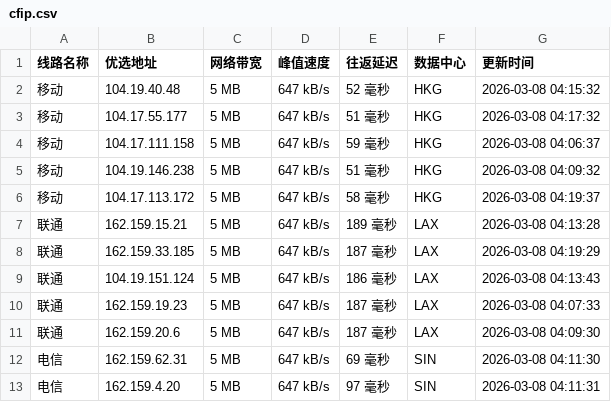
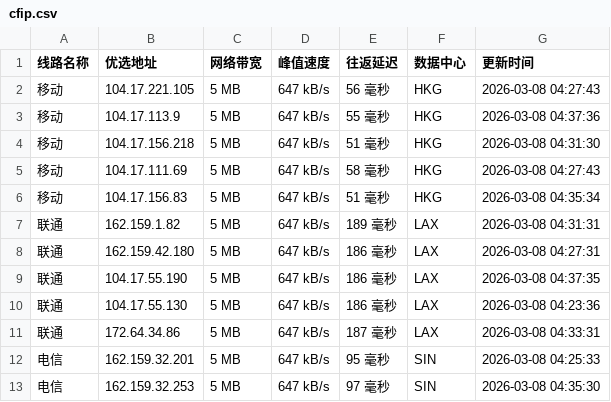
Before and after one commit to yuanxiawan/cfipv4db, a CSV file: cfip.csv, drawn as a sheet; only a part is shown; the diff covers the shown part only.

```diff
--- a/cfip.csv
+++ b/cfip.csv
@@ -1,13 +1,13 @@
 线路名称,优选地址,网络带宽,峰值速度,往返延迟,数据中心,更新时间
-移动,104.19.40.48,5 MB,647 kB/s,52 毫秒,HKG,2026-03-08 04:15:32
-移动,104.17.55.177,5 MB,647 kB/s,51 毫秒,HKG,2026-03-08 04:17:32
-移动,104.17.111.158,5 MB,647 kB/s,59 毫秒,HKG,2026-03-08 04:06:37
-移动,104.19.146.238,5 MB,647 kB/s,51 毫秒,HKG,2026-03-08 04:09:32
-移动,104.17.113.172,5 MB,647 kB/s,58 毫秒,HKG,2026-03-08 04:19:37
-联通,162.159.15.21,5 MB,647 kB/s,189 毫秒,LAX,2026-03-08 04:13:28
-联通,162.159.33.185,5 MB,647 kB/s,187 毫秒,LAX,2026-03-08 04:19:29
-联通,104.19.151.124,5 MB,647 kB/s,186 毫秒,LAX,2026-03-08 04:13:43
-联通,162.159.19.23,5 MB,647 kB/s,187 毫秒,LAX,2026-03-08 04:07:33
-联通,162.159.20.6,5 MB,647 kB/s,187 毫秒,LAX,2026-03-08 04:09:30
-电信,162.159.62.31,5 MB,647 kB/s,69 毫秒,SIN,2026-03-08 04:11:30
-电信,162.159.4.20,5 MB,647 kB/s,97 毫秒,SIN,2026-03-08 04:11:31
+移动,104.17.221.105,5 MB,647 kB/s,56 毫秒,HKG,2026-03-08 04:27:43
+移动,104.17.113.9,5 MB,647 kB/s,55 毫秒,HKG,2026-03-08 04:37:36
+移动,104.17.156.218,5 MB,647 kB/s,51 毫秒,HKG,2026-03-08 04:31:30
+移动,104.17.111.69,5 MB,647 kB/s,58 毫秒,HKG,2026-03-08 04:27:43
+移动,104.17.156.83,5 MB,647 kB/s,51 毫秒,HKG,2026-03-08 04:35:34
+联通,162.159.1.82,5 MB,647 kB/s,189 毫秒,LAX,2026-03-08 04:31:31
+联通,162.159.42.180,5 MB,647 kB/s,186 毫秒,LAX,2026-03-08 04:27:31
+联通,104.17.55.190,5 MB,647 kB/s,186 毫秒,LAX,2026-03-08 04:37:35
+联通,104.17.55.130,5 MB,647 kB/s,186 毫秒,LAX,2026-03-08 04:23:36
+联通,172.64.34.86,5 MB,647 kB/s,187 毫秒,LAX,2026-03-08 04:33:31
+电信,162.159.32.201,5 MB,647 kB/s,95 毫秒,SIN,2026-03-08 04:25:33
+电信,162.159.32.253,5 MB,647 kB/s,97 毫秒,SIN,2026-03-08 04:35:30
```
Also changed, not shown: 9 edited cells elsewhere in this file, 1 other file.
